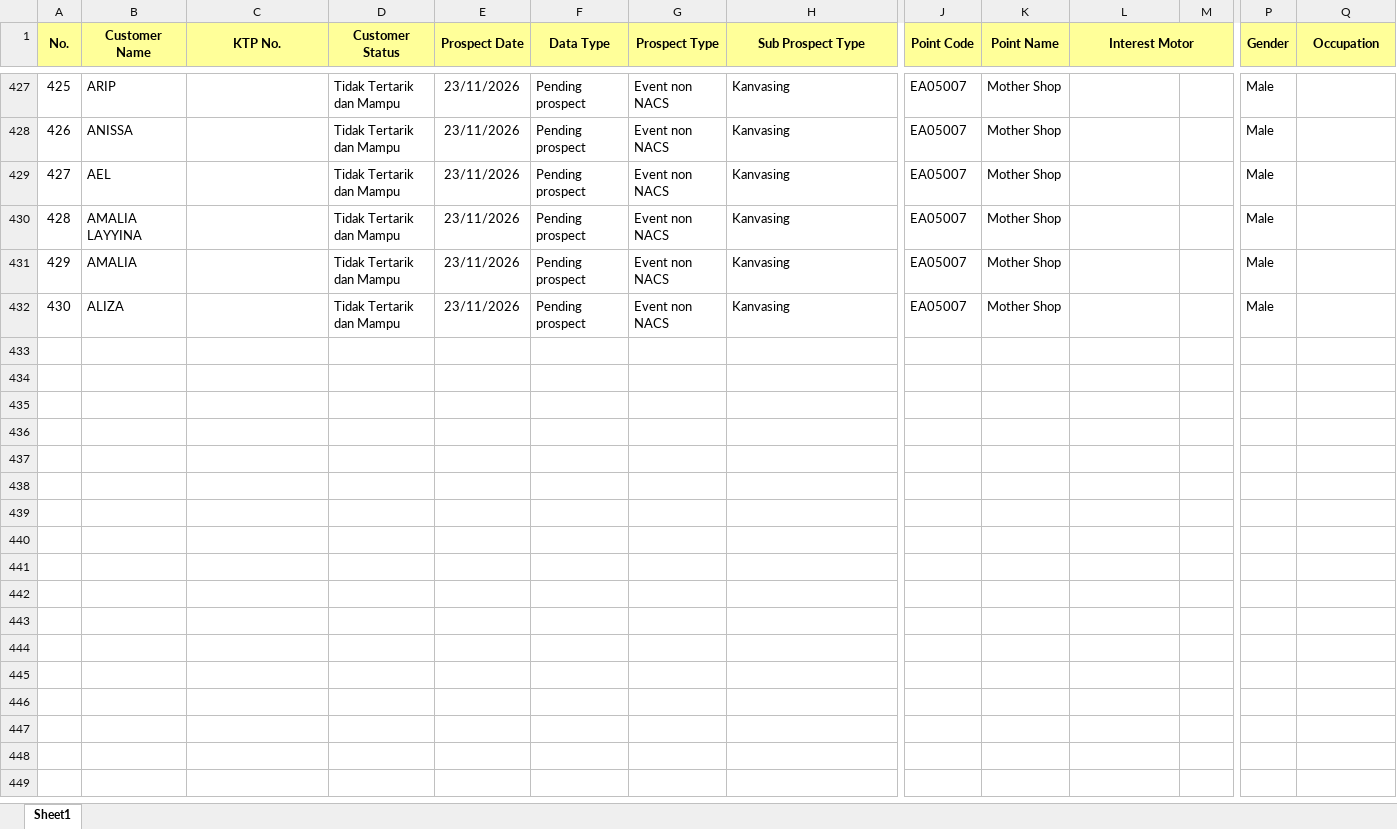
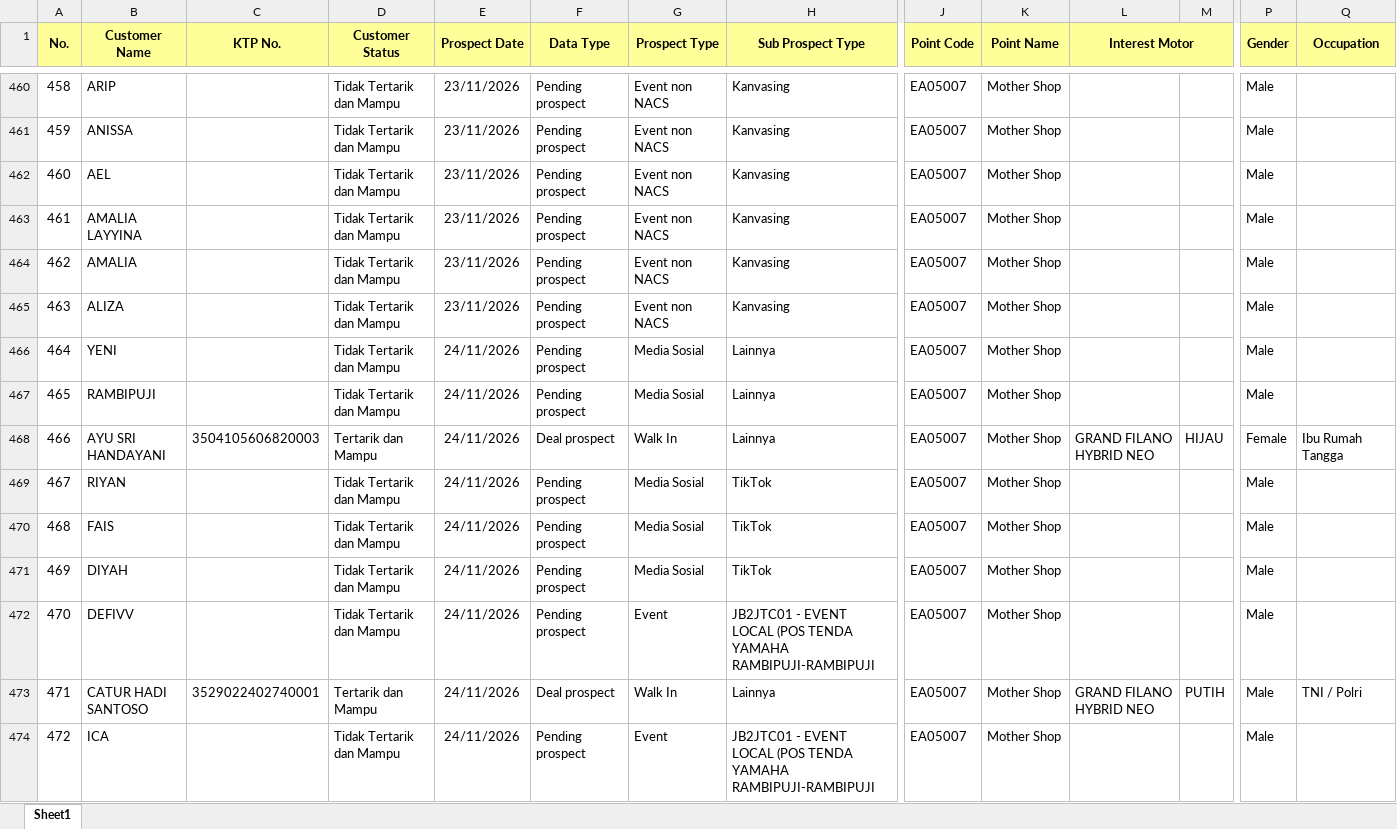
Before and after one commit to egi-jember/bushido-dashboard, an Excel workbook: bushido_raw/database_files/DB RAMBIPUJI.xlsx, sheet Sheet1, drawn as a sheet; only a part is shown, gaps mark what is left out; values as stored, in another font and other column widths than the file's, no borders; rows hold the shown columns only; the diff covers the shown part only; the diff names each change by its address in the sheet, - before the commit and + after, or states it on an @@ line.

Commit message:
upload database_files/DB RAMBIPUJI.xlsx

```diff
--- a/bushido_raw/database_files/DB RAMBIPUJI.xlsx (sheet Sheet1)
+++ b/bushido_raw/database_files/DB RAMBIPUJI.xlsx (sheet Sheet1)
@@ column A (No.) renumbered between rows 451 and 465 @@
+row 466: 464 | YENI |  | Tidak Tertarik dan Mampu | 24/11/2026 | Pending prospect | Media Sosial | Lainnya | EA05007 | Mother Shop |  |  | Male
+row 467: 465 | RAMBIPUJI |  | Tidak Tertarik dan Mampu | 24/11/2026 | Pending prospect | Media Sosial | Lainnya | EA05007 | Mother Shop |  |  | Male
+row 468: 466 | AYU SRI HANDAYANI | 3504105606820003 | Tertarik dan Mampu | 24/11/2026 | Deal prospect | Walk In | Lainnya | EA05007 | Mother Shop | GRAND FILANO HYBRID NEO | HIJAU | Female | Ibu Rumah Tangga
+row 469: 467 | RIYAN |  | Tidak Tertarik dan Mampu | 24/11/2026 | Pending prospect | Media Sosial | TikTok | EA05007 | Mother Shop |  |  | Male
+row 470: 468 | FAIS |  | Tidak Tertarik dan Mampu | 24/11/2026 | Pending prospect | Media Sosial | TikTok | EA05007 | Mother Shop |  |  | Male
+row 471: 469 | DIYAH |  | Tidak Tertarik dan Mampu | 24/11/2026 | Pending prospect | Media Sosial | TikTok | EA05007 | Mother Shop |  |  | Male
+row 472: 470 | DEFIVV |  | Tidak Tertarik dan Mampu | 24/11/2026 | Pending prospect | Event | JB2JTC01 - EVENT LOCAL (POS TENDA YAMAHA RAMBIPUJI-RAMBIPUJI | EA05007 | Mother Shop |  |  | Male
+row 473: 471 | CATUR HADI SANTOSO | 3529022402740001 | Tertarik dan Mampu | 24/11/2026 | Deal prospect | Walk In | Lainnya | EA05007 | Mother Shop | GRAND FILANO HYBRID NEO | PUTIH | Male | TNI / Polri
+row 474: 472 | ICA |  | Tidak Tertarik dan Mampu | 24/11/2026 | Pending prospect | Event | JB2JTC01 - EVENT LOCAL (POS TENDA YAMAHA RAMBIPUJI-RAMBIPUJI | EA05007 | Mother Shop |  |  | Male
```
Also changed, not shown: 70 added rows and 5 edited cells elsewhere in this sheet.
